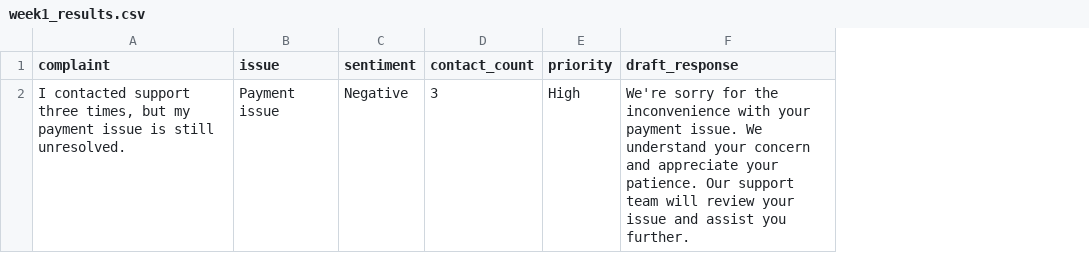
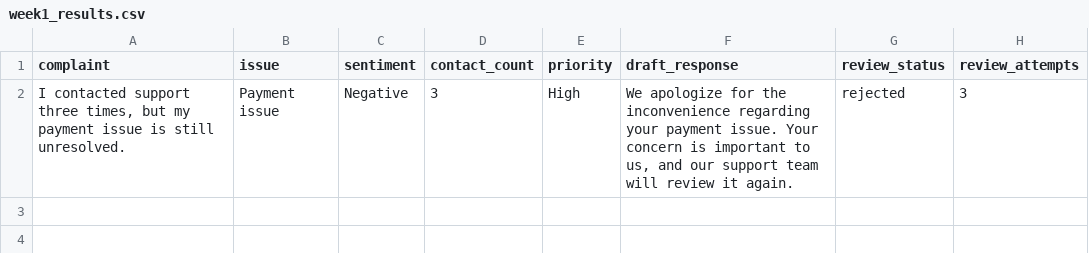
Before and after one commit to Nikhi2005/cynaris-langgraph-agent-pipeline, a CSV file: results/week1_results.csv, drawn as a sheet; the diff names each change by its address in the sheet, - before the commit and + after, or states it on an @@ line.

Commit message:
feat(week1): complete LangGraph workflow and data pipeline

```diff
--- a/results/week1_results.csv
+++ b/results/week1_results.csv
+column G (review_status), row 2: rejected
+column H (review_attempts), row 2: 3
-F2 (draft_response): We're sorry for the inconvenience with your payment issue. We understand your concern and appreciate your patience. Our support team will review your issue and assist you further.
+F2 (draft_response): We apologize for the inconvenience regarding your payment issue. Your concern is important to us, and our support team will review it again.
```
Also changed, not shown: 6 other files.
